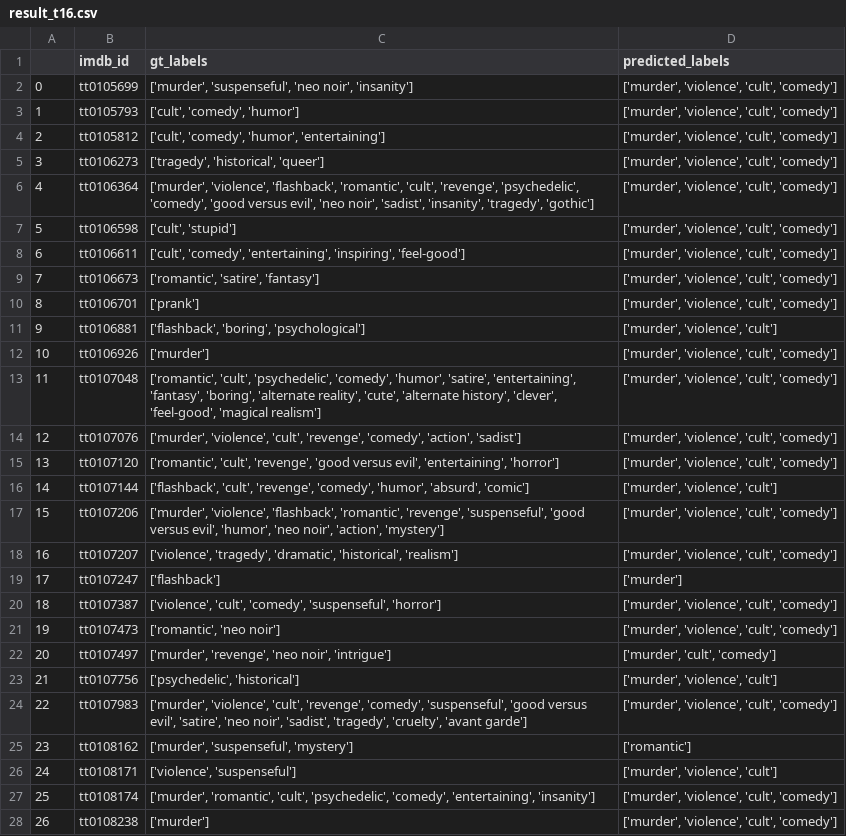
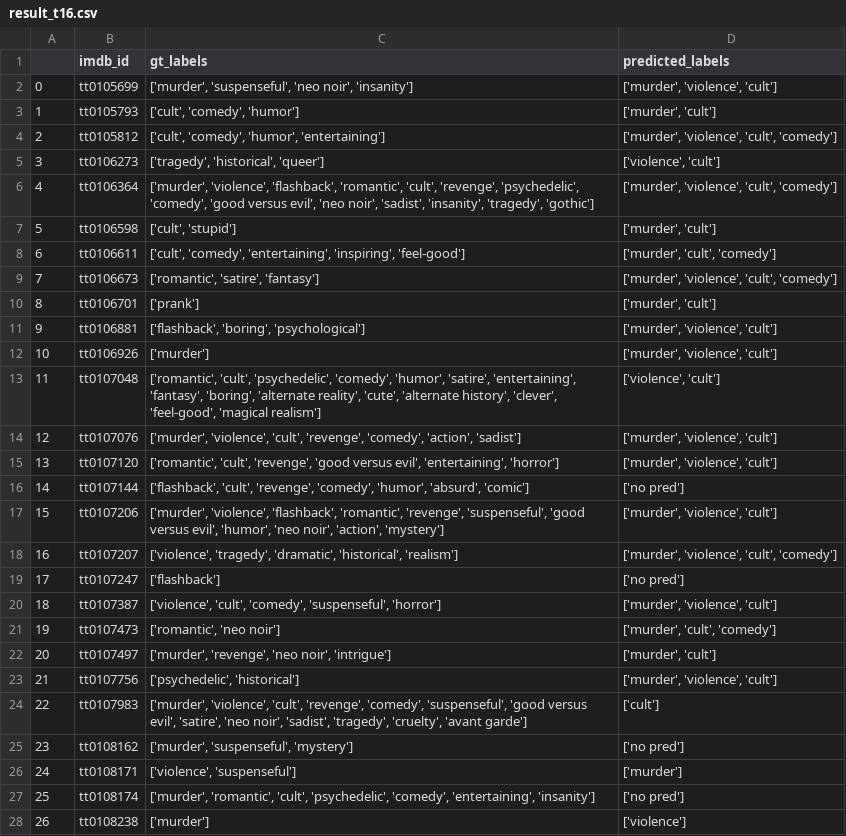
Before and after one commit to sylee97/Automatic-Movie-Tagging, a CSV file: result/result_t16.csv, drawn as a sheet; only a part is shown; the diff covers the shown part only.

```diff
--- a/result/result_t16.csv
+++ b/result/result_t16.csv
@@ -1,28 +1,28 @@
 ,imdb_id,gt_labels,predicted_labels
-0,tt0105699,"['murder', 'suspenseful', 'neo noir', 'insanity']","['murder', 'violence', 'cult', 'comedy']"
-1,tt0105793,"['cult', 'comedy', 'humor']","['murder', 'violence', 'cult', 'comedy']"
+0,tt0105699,"['murder', 'suspenseful', 'neo noir', 'insanity']","['murder', 'violence', 'cult']"
+1,tt0105793,"['cult', 'comedy', 'humor']","['murder', 'cult']"
 2,tt0105812,"['cult', 'comedy', 'humor', 'entertaining']","['murder', 'violence', 'cult', 'comedy']"
-3,tt0106273,"['tragedy', 'historical', 'queer']","['murder', 'violence', 'cult', 'comedy']"
+3,tt0106273,"['tragedy', 'historical', 'queer']","['violence', 'cult']"
 4,tt0106364,"['murder', 'violence', 'flashback', 'romantic', 'cult', 'revenge', 'psychedelic', 'comedy', 'good versus evil', 'neo noir', 'sadist', 'insanity', 'tragedy', 'gothic']","['murder', 'violence', 'cult', 'comedy']"
-5,tt0106598,"['cult', 'stupid']","['murder', 'violence', 'cult', 'comedy']"
-6,tt0106611,"['cult', 'comedy', 'entertaining', 'inspiring', 'feel-good']","['murder', 'violence', 'cult', 'comedy']"
+5,tt0106598,"['cult', 'stupid']","['murder', 'cult']"
+6,tt0106611,"['cult', 'comedy', 'entertaining', 'inspiring', 'feel-good']","['murder', 'cult', 'comedy']"
 7,tt0106673,"['romantic', 'satire', 'fantasy']","['murder', 'violence', 'cult', 'comedy']"
-8,tt0106701,['prank'],"['murder', 'violence', 'cult', 'comedy']"
+8,tt0106701,['prank'],"['murder', 'cult']"
 9,tt0106881,"['flashback', 'boring', 'psychological']","['murder', 'violence', 'cult']"
-10,tt0106926,['murder'],"['murder', 'violence', 'cult', 'comedy']"
-11,tt0107048,"['romantic', 'cult', 'psychedelic', 'comedy', 'humor', 'satire', 'entertaining', 'fantasy', 'boring', 'alternate reality', 'cute', 'alternate history', 'clever', 'feel-good', 'magical realism']","['murder', 'violence', 'cult', 'comedy']"
-12,tt0107076,"['murder', 'violence', 'cult', 'revenge', 'comedy', 'action', 'sadist']","['murder', 'violence', 'cult', 'comedy']"
-13,tt0107120,"['romantic', 'cult', 'revenge', 'good versus evil', 'entertaining', 'horror']","['murder', 'violence', 'cult', 'comedy']"
-14,tt0107144,"['flashback', 'cult', 'revenge', 'comedy', 'humor', 'absurd', 'comic']","['murder', 'violence', 'cult']"
-15,tt0107206,"['murder', 'violence', 'flashback', 'romantic', 'revenge', 'suspenseful', 'good versus evil', 'humor', 'neo noir', 'action', 'mystery']","['murder', 'violence', 'cult', 'comedy']"
+10,tt0106926,['murder'],"['murder', 'violence', 'cult']"
+11,tt0107048,"['romantic', 'cult', 'psychedelic', 'comedy', 'humor', 'satire', 'entertaining', 'fantasy', 'boring', 'alternate reality', 'cute', 'alternate history', 'clever', 'feel-good', 'magical realism']","['violence', 'cult']"
+12,tt0107076,"['murder', 'violence', 'cult', 'revenge', 'comedy', 'action', 'sadist']","['murder', 'violence', 'cult']"
+13,tt0107120,"['romantic', 'cult', 'revenge', 'good versus evil', 'entertaining', 'horror']","['murder', 'violence', 'cult']"
+14,tt0107144,"['flashback', 'cult', 'revenge', 'comedy', 'humor', 'absurd', 'comic']",['no pred']
+15,tt0107206,"['murder', 'violence', 'flashback', 'romantic', 'revenge', 'suspenseful', 'good versus evil', 'humor', 'neo noir', 'action', 'mystery']","['murder', 'violence', 'cult']"
 16,tt0107207,"['violence', 'tragedy', 'dramatic', 'historical', 'realism']","['murder', 'violence', 'cult', 'comedy']"
-17,tt0107247,['flashback'],['murder']
-18,tt0107387,"['violence', 'cult', 'comedy', 'suspenseful', 'horror']","['murder', 'violence', 'cult', 'comedy']"
-19,tt0107473,"['romantic', 'neo noir']","['murder', 'violence', 'cult', 'comedy']"
-20,tt0107497,"['murder', 'revenge', 'neo noir', 'intrigue']","['murder', 'cult', 'comedy']"
+17,tt0107247,['flashback'],['no pred']
+18,tt0107387,"['violence', 'cult', 'comedy', 'suspenseful', 'horror']","['murder', 'violence', 'cult']"
+19,tt0107473,"['romantic', 'neo noir']","['murder', 'cult', 'comedy']"
+20,tt0107497,"['murder', 'revenge', 'neo noir', 'intrigue']","['murder', 'cult']"
 21,tt0107756,"['psychedelic', 'historical']","['murder', 'violence', 'cult']"
-22,tt0107983,"['murder', 'violence', 'cult', 'revenge', 'comedy', 'suspenseful', 'good versus evil', 'satire', 'neo noir', 'sadist', 'tragedy', 'cruelty', 'avant garde']","['murder', 'violence', 'cult', 'comedy']"
-23,tt0108162,"['murder', 'suspenseful', 'mystery']",['romantic']
-24,tt0108171,"['violence', 'suspenseful']","['murder', 'violence', 'cult']"
-25,tt0108174,"['murder', 'romantic', 'cult', 'psychedelic', 'comedy', 'entertaining', 'insanity']","['murder', 'violence', 'cult', 'comedy']"
-26,tt0108238,['murder'],"['murder', 'violence', 'cult', 'comedy']"
+22,tt0107983,"['murder', 'violence', 'cult', 'revenge', 'comedy', 'suspenseful', 'good versus evil', 'satire', 'neo noir', 'sadist', 'tragedy', 'cruelty', 'avant garde']",['cult']
+23,tt0108162,"['murder', 'suspenseful', 'mystery']",['no pred']
+24,tt0108171,"['violence', 'suspenseful']",['murder']
+25,tt0108174,"['murder', 'romantic', 'cult', 'psychedelic', 'comedy', 'entertaining', 'insanity']",['no pred']
+26,tt0108238,['murder'],['violence']
```
Also changed, not shown: 62 edited cells elsewhere in this file.
